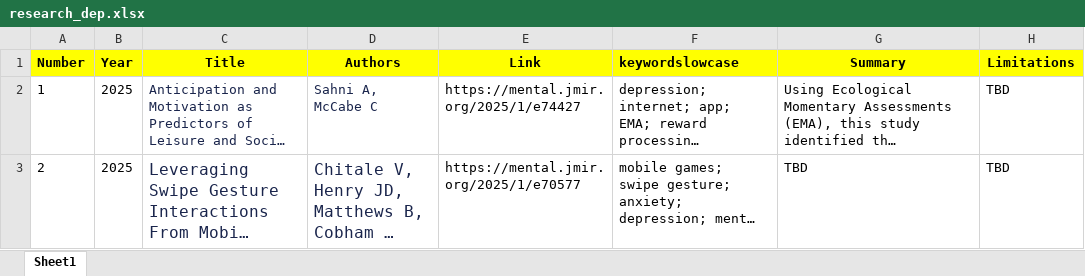
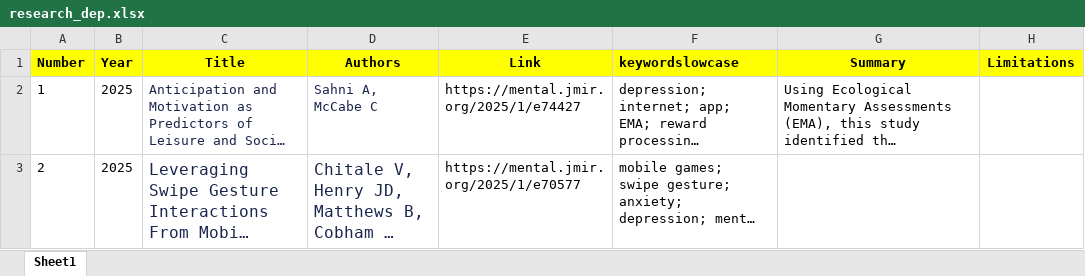
Before and after one commit to angadsahni93/StillMind, an Excel workbook: research_dep.xlsx, sheet Sheet1, drawn as a sheet; only a part is shown; long unchanged cells end in …; values as stored, in another font and other column widths than the file's, no borders; the diff covers the shown part only; the diff names each change by its address in the sheet, - before the commit and + after, or states it on an @@ line.

```diff
--- a/research_dep.xlsx (sheet Sheet1)
+++ b/research_dep.xlsx (sheet Sheet1)
-H2:H3 (Limitations): TBD
+H2:H3 (Limitations): (empty)
-G3 (Summary): TBD
+G3 (Summary): (empty)
```
Also changed, not shown: 1 added row elsewhere in this sheet, 3 other files.
